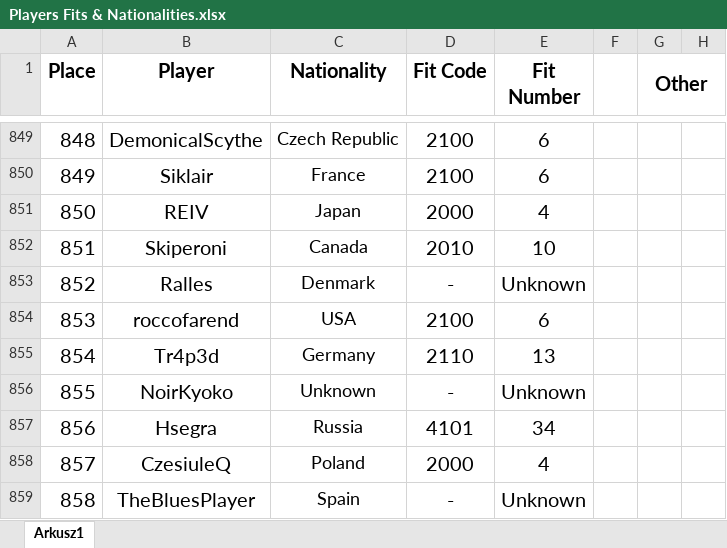
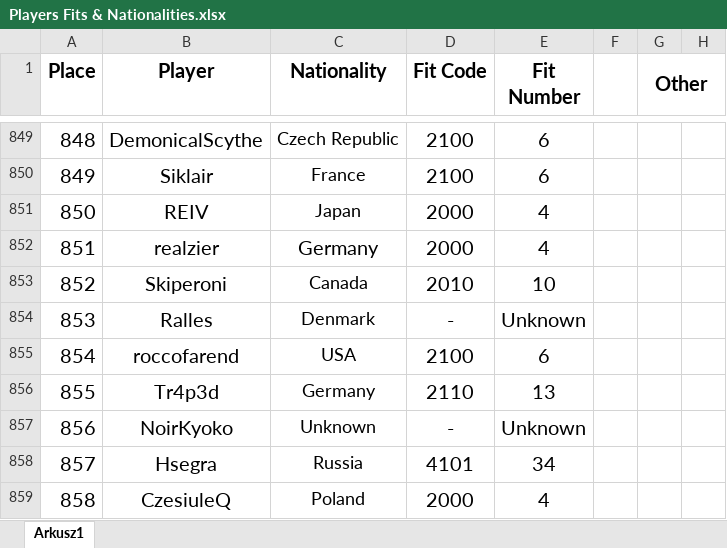
Before and after one commit to Rifre1/Jump-King-Statistics, an Excel workbook: Players Fits and Nationalities/Database/Players Fits & Nationalities.xlsx, sheet Arkusz1, drawn as a sheet; only a part is shown, gaps mark what is left out; the shorter side is filled out with more unchanged rows; values as stored, in another font and other column widths than the file's, no borders; addresses are those after the commit; the diff names each change by its address in the sheet, - before the commit and + after, or states it on an @@ line.

```diff
--- a/Players Fits and Nationalities/Database/Players Fits & Nationalities.xlsx (sheet Arkusz1)
+++ b/Players Fits and Nationalities/Database/Players Fits & Nationalities.xlsx (sheet Arkusz1)
+row 852: 851 | realzier | Germany | 2000 | 4
@@ column A (Place) renumbered from row 853 down @@
```
Also changed, not shown: Players Fits and Nationalities/Fits.xlsx, Players Fits and Nationalities/Nationalities.xlsx, 3 other files.
